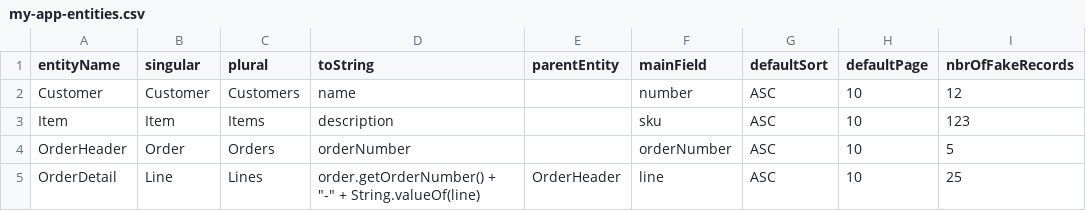
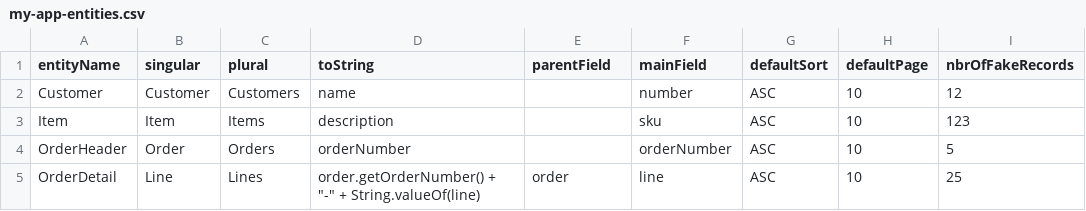
Before and after one commit to lynchnf/flunky, a CSV file: flunky-impl-spring-webmvc/sample-data/my-app-entities.csv, drawn as a sheet.

Commit message:
Add parentField to entities csv file.

```diff
--- a/flunky-impl-spring-webmvc/sample-data/my-app-entities.csv
+++ b/flunky-impl-spring-webmvc/sample-data/my-app-entities.csv
@@ -1,2 +1,2 @@
-entityName,singular,plural,toString,parentEntity,mainField,defaultSort,defaultPage,nbrOfFakeRecords
+entityName,singular,plural,toString,parentField,mainField,defaultSort,defaultPage,nbrOfFakeRecords
 Customer,Customer,Customers,name,,number,ASC,10,12
@@ -4,2 +4,2 @@ Item,Item,Items,description,,sku,ASC,10,123
 OrderHeader,Order,Orders,orderNumber,,orderNumber,ASC,10,5
-OrderDetail,Line,Lines,"order.getOrderNumber() + ""-"" + String.valueOf(line)",OrderHeader,line,ASC,10,25
+OrderDetail,Line,Lines,"order.getOrderNumber() + ""-"" + String.valueOf(line)",order,line,ASC,10,25
```
Also changed, not shown: 9 other files.
